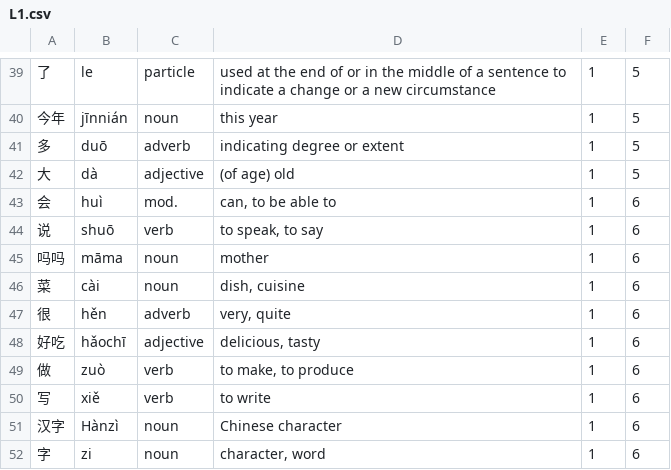
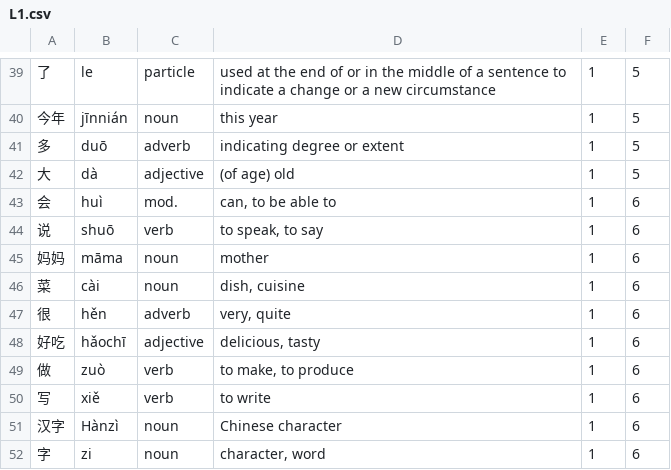
Before and after one commit to stephenmccready/HSK-Flashcards, a CSV file: data/L1.csv, drawn as a sheet; only a part is shown, gaps mark what is left out.

Commit message:
Update L1.csv
Fixed typo

```diff
--- a/data/L1.csv
+++ b/data/L1.csv
@@ -44,3 +44,3 @@
 说|shuō|verb|to speak, to say|1|6
-吗吗|māma|noun|mother|1|6
+妈妈|māma|noun|mother|1|6
 菜|cài|noun|dish, cuisine|1|6
```
